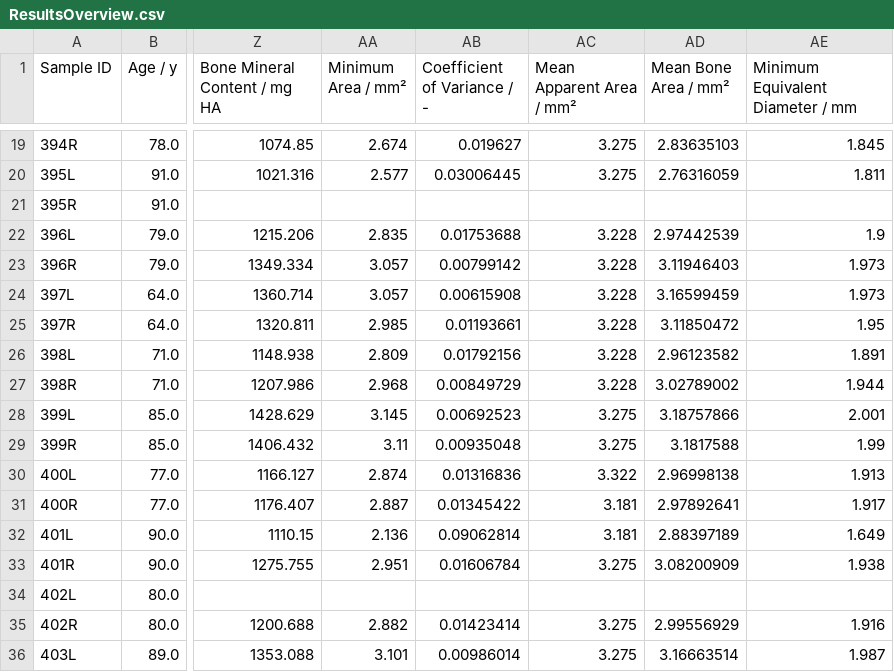
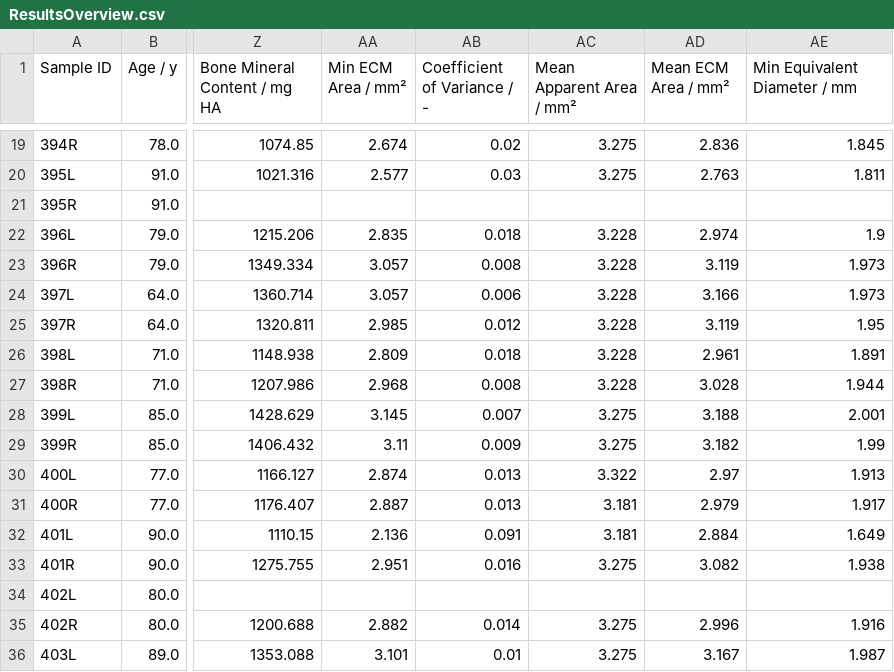
Before and after one commit to MathieuSm/FEMCOL, a CSV file: 04_Results/ResultsOverview.csv, drawn as a sheet; only a part is shown, gaps mark what is left out; the diff covers the shown part only; the diff names each change by its address in the sheet, - before the commit and + after, or states it on an @@ line.

```diff
--- a/04_Results/ResultsOverview.csv
+++ b/04_Results/ResultsOverview.csv
-AA1: Minimum Area / mm²
+AA1: Min ECM Area / mm²
-AD1: Mean Bone Area / mm²
+AD1: Mean ECM Area / mm²
-AE1: Minimum Equivalent Diameter / mm
+AE1: Min Equivalent Diameter / mm
-AB19 (Coefficient of Variance / -): 0.019627
+AB19 (Coefficient of Variance / -): 0.02
-AD19 (Mean ECM Area / mm²): 2.83635103
+AD19 (Mean ECM Area / mm²): 2.836
-AB20 (Coefficient of Variance / -): 0.03006445
+AB20 (Coefficient of Variance / -): 0.03
-AD20 (Mean ECM Area / mm²): 2.76316059
+AD20 (Mean ECM Area / mm²): 2.763
-AB22 (Coefficient of Variance / -): 0.01753688
+AB22 (Coefficient of Variance / -): 0.018
-AD22 (Mean ECM Area / mm²): 2.97442539
+AD22 (Mean ECM Area / mm²): 2.974
-AB23 (Coefficient of Variance / -): 0.00799142
+AB23 (Coefficient of Variance / -): 0.008
-AD23 (Mean ECM Area / mm²): 3.11946403
+AD23 (Mean ECM Area / mm²): 3.119
-AB24 (Coefficient of Variance / -): 0.00615908
+AB24 (Coefficient of Variance / -): 0.006
-AD24 (Mean ECM Area / mm²): 3.16599459
+AD24 (Mean ECM Area / mm²): 3.166
-AB25 (Coefficient of Variance / -): 0.01193661
+AB25 (Coefficient of Variance / -): 0.012
-AD25 (Mean ECM Area / mm²): 3.11850472
+AD25 (Mean ECM Area / mm²): 3.119
-AB26 (Coefficient of Variance / -): 0.01792156
+AB26 (Coefficient of Variance / -): 0.018
-AD26 (Mean ECM Area / mm²): 2.96123582
+AD26 (Mean ECM Area / mm²): 2.961
-AB27 (Coefficient of Variance / -): 0.00849729
+AB27 (Coefficient of Variance / -): 0.008
-AD27 (Mean ECM Area / mm²): 3.02789002
+AD27 (Mean ECM Area / mm²): 3.028
-AB28 (Coefficient of Variance / -): 0.00692523
+AB28 (Coefficient of Variance / -): 0.007
-AD28 (Mean ECM Area / mm²): 3.18757866
+AD28 (Mean ECM Area / mm²): 3.188
-AB29 (Coefficient of Variance / -): 0.00935048
+AB29 (Coefficient of Variance / -): 0.009
-AD29 (Mean ECM Area / mm²): 3.1817588
+AD29 (Mean ECM Area / mm²): 3.182
-AB30 (Coefficient of Variance / -): 0.01316836
+AB30 (Coefficient of Variance / -): 0.013
-AD30 (Mean ECM Area / mm²): 2.96998138
+AD30 (Mean ECM Area / mm²): 2.97
-AB31 (Coefficient of Variance / -): 0.01345422
+AB31 (Coefficient of Variance / -): 0.013
-AD31 (Mean ECM Area / mm²): 2.97892641
+AD31 (Mean ECM Area / mm²): 2.979
-AB32 (Coefficient of Variance / -): 0.09062814
+AB32 (Coefficient of Variance / -): 0.091
-AD32 (Mean ECM Area / mm²): 2.88397189
+AD32 (Mean ECM Area / mm²): 2.884
-AB33 (Coefficient of Variance / -): 0.01606784
+AB33 (Coefficient of Variance / -): 0.016
-AD33 (Mean ECM Area / mm²): 3.08200909
+AD33 (Mean ECM Area / mm²): 3.082
-AB35 (Coefficient of Variance / -): 0.01423414
+AB35 (Coefficient of Variance / -): 0.014
-AD35 (Mean ECM Area / mm²): 2.99556929
+AD35 (Mean ECM Area / mm²): 2.996
-AB36 (Coefficient of Variance / -): 0.00986014
+AB36 (Coefficient of Variance / -): 0.01
-AD36 (Mean ECM Area / mm²): 3.16663514
+AD36 (Mean ECM Area / mm²): 3.167
```
Also changed, not shown: 122 edited cells elsewhere in this file, 04_Results/ResultsOverviewMod.csv.
